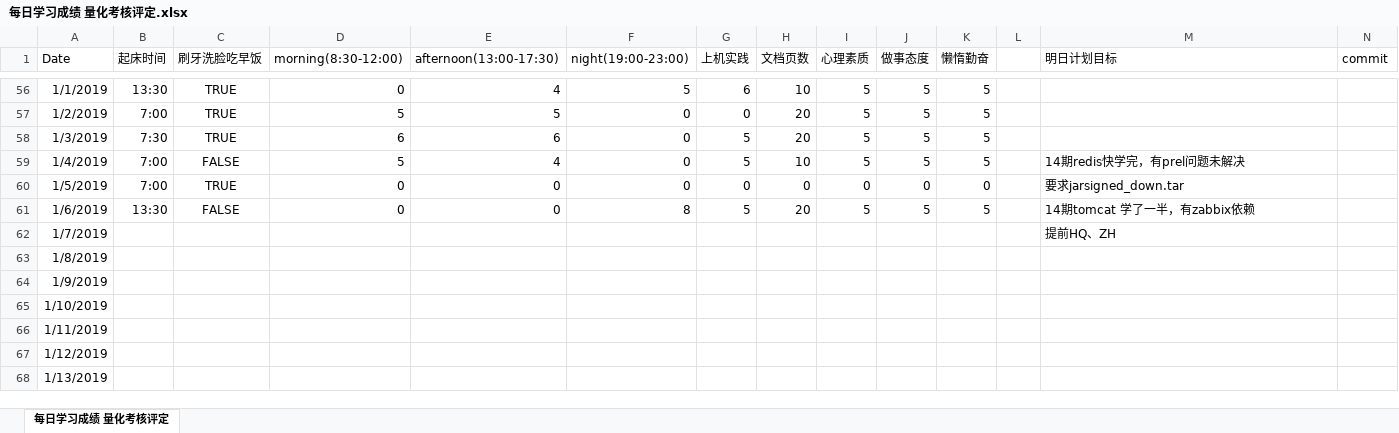
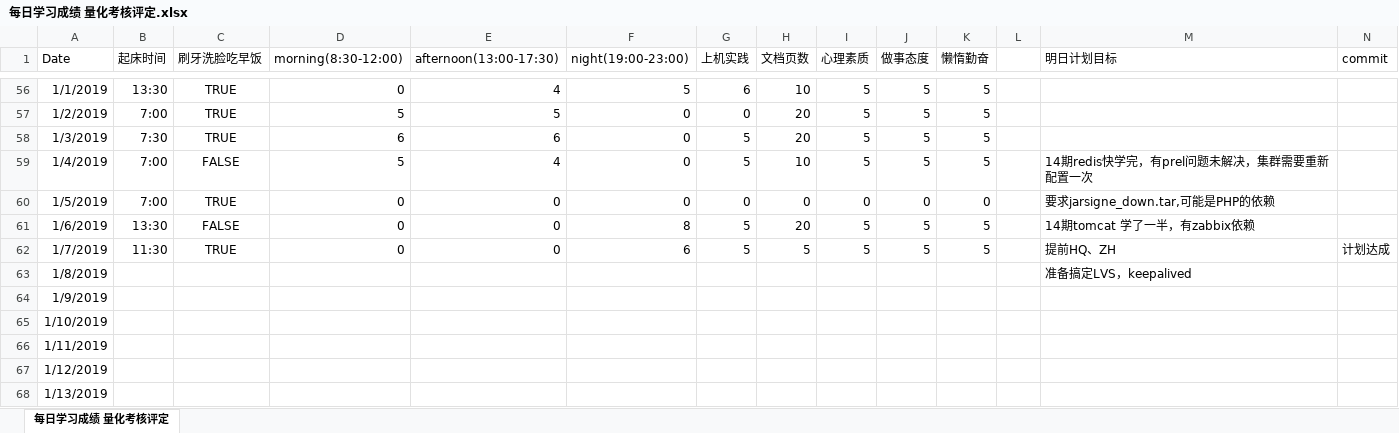
Before and after one commit to nbnbnborg/some_luckey, an Excel workbook: 做人做事奋斗成长经验/每日学习成绩 量化考核评定.xlsx, sheet 每日学习成绩 量化考核评定, drawn as a sheet; only a part is shown, gaps mark what is left out; values as stored, in another font and other column widths than the file's, no borders; the diff names each change by its address in the sheet, - before the commit and + after, or states it on an @@ line.

Commit message:
Update 每日学习成绩 量化考核评定.xlsx

```diff
--- a/做人做事奋斗成长经验/每日学习成绩 量化考核评定.xlsx (sheet 每日学习成绩 量化考核评定)
+++ b/做人做事奋斗成长经验/每日学习成绩 量化考核评定.xlsx (sheet 每日学习成绩 量化考核评定)
-M59 (明日计划目标): 14期redis快学完，有prel问题未解决
+M59 (明日计划目标): 14期redis快学完，有prel问题未解决，集群需要重新配置一次
-M60 (明日计划目标): 要求jarsigned_down.tar
+M60 (明日计划目标): 要求jarsigne_down.tar,可能是PHP的依赖
-B62 (起床时间): (empty)
+B62 (起床时间): 11:30
-C62 (刷牙洗脸吃早饭): (empty)
+C62 (刷牙洗脸吃早饭): TRUE
-D62 (morning(8:30-12:00)): (empty)
+D62 (morning(8:30-12:00)): 0
-E62 (afternoon(13:00-17:30)): (empty)
+E62 (afternoon(13:00-17:30)): 0
-F62 (night(19:00-23:00)): (empty)
+F62 (night(19:00-23:00)): 6
-G62 (上机实践): (empty)
+G62 (上机实践): 5
-H62 (文档页数): (empty)
+H62 (文档页数): 5
-I62 (心理素质): (empty)
+I62 (心理素质): 5
-J62 (做事态度): (empty)
+J62 (做事态度): 5
-K62 (懒惰勤奋): (empty)
+K62 (懒惰勤奋): 5
-N62 (commit): (empty)
+N62 (commit): 计划达成
-M63 (明日计划目标): (empty)
+M63 (明日计划目标): 准备搞定LVS，keepalived
```
